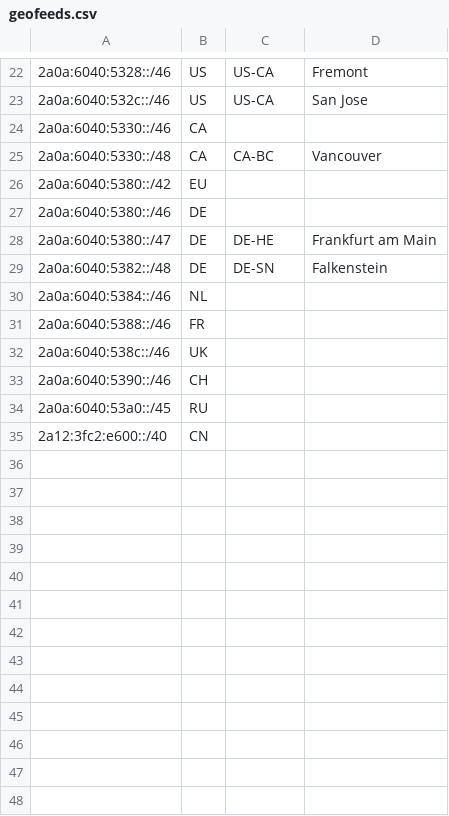
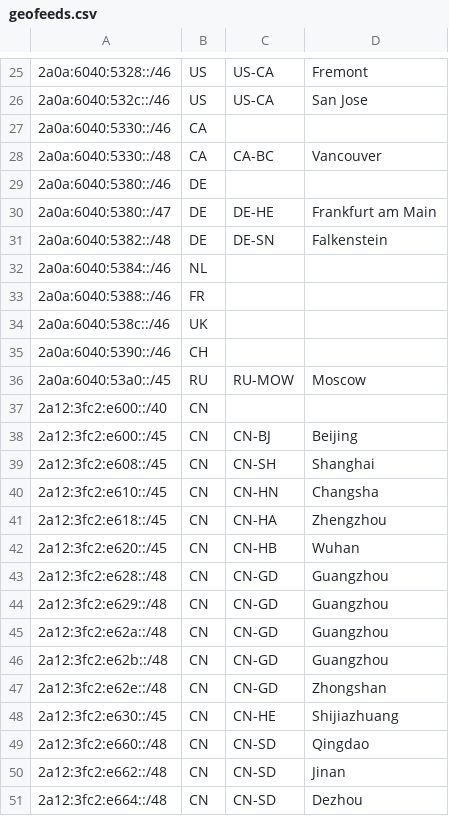
Before and after one commit to MoeQing-Network/MoeQing-Network-Geofeed, a CSV file: geofeeds.csv, drawn as a sheet; only a part is shown, gaps mark what is left out; the diff covers the shown part only.

Commit message:
Update geofeeds.csv

```diff
--- a/geofeeds.csv
+++ b/geofeeds.csv
@@ -25,3 +28,2 @@
 2a0a:6040:5330::/48,CA,CA-BC,Vancouver,
-2a0a:6040:5380::/42,EU,,,
 2a0a:6040:5380::/46,DE,,,
@@ -33,3 +35,17 @@
 2a0a:6040:5390::/46,CH,,,
-2a0a:6040:53a0::/45,RU,,,
+2a0a:6040:53a0::/45,RU,RU-MOW,Moscow,
 2a12:3fc2:e600::/40,CN,,,
+2a12:3fc2:e600::/45,CN,CN-BJ,Beijing,
+2a12:3fc2:e608::/45,CN,CN-SH,Shanghai,
+2a12:3fc2:e610::/45,CN,CN-HN,Changsha,
+2a12:3fc2:e618::/45,CN,CN-HA,Zhengzhou,
+2a12:3fc2:e620::/45,CN,CN-HB,Wuhan,
+2a12:3fc2:e628::/48,CN,CN-GD,Guangzhou,
+2a12:3fc2:e629::/48,CN,CN-GD,Guangzhou,
+2a12:3fc2:e62a::/48,CN,CN-GD,Guangzhou,
+2a12:3fc2:e62b::/48,CN,CN-GD,Guangzhou,
+2a12:3fc2:e62e::/48,CN,CN-GD,Zhongshan,
+2a12:3fc2:e630::/45,CN,CN-HE,Shijiazhuang,
+2a12:3fc2:e660::/48,CN,CN-SD,Qingdao,
+2a12:3fc2:e662::/48,CN,CN-SD,Jinan,
+2a12:3fc2:e664::/48,CN,CN-SD,Dezhou,
```
Also changed, not shown: 5 added rows, 2 removed rows and 4 edited cells elsewhere in this file.
